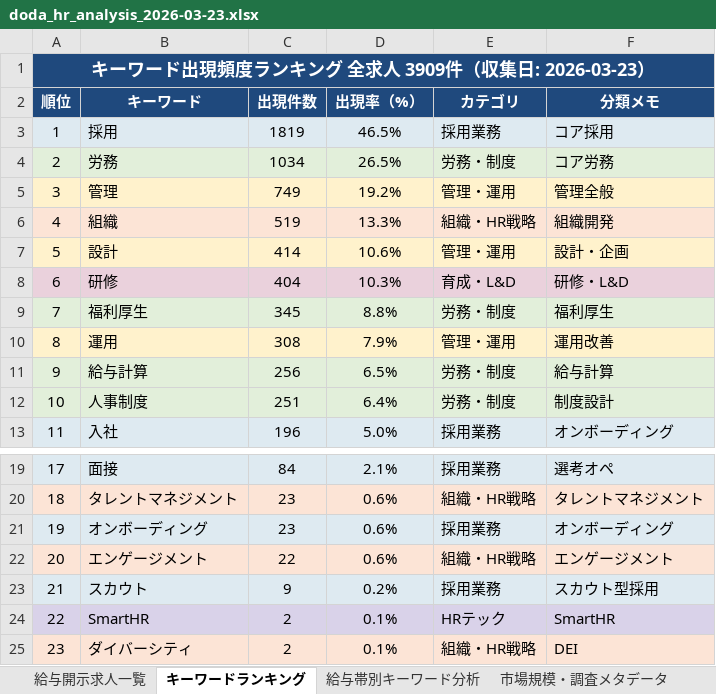
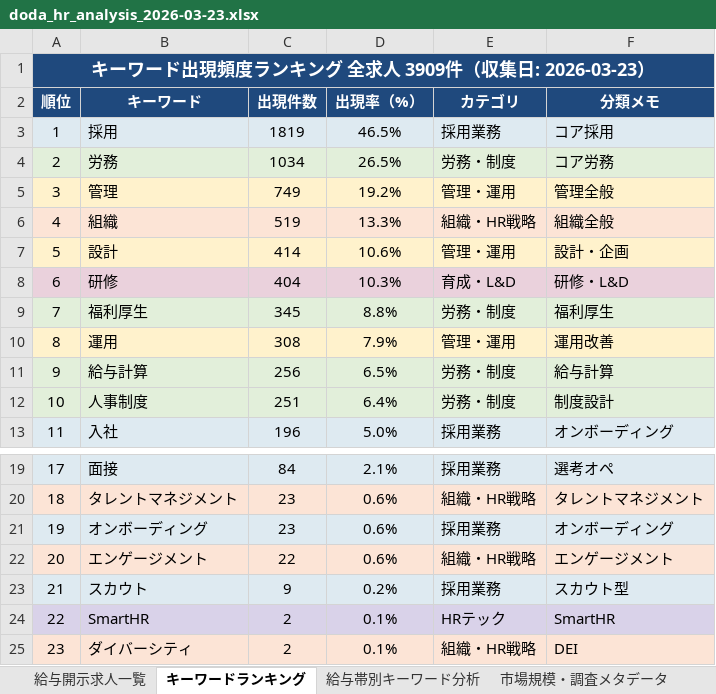
Before and after one commit to w-orihara-willnext/claude-wataru, an Excel workbook: old/doda_hr_analysis_2026-03-23.xlsx, sheet キーワードランキング, drawn as a sheet; only a part is shown, gaps mark what is left out; values as stored, in another font and other column widths than the file's, no borders; the diff names each change by its address in the sheet, - before the commit and + after, or states it on an @@ line.

```diff
--- a/old/doda_hr_analysis_2026-03-23.xlsx (sheet キーワードランキング)
+++ b/old/doda_hr_analysis_2026-03-23.xlsx (sheet キーワードランキング)
-F6 (分類メモ): 組織開発
+F6 (分類メモ): 組織全般
-F23 (分類メモ): スカウト型採用
+F23 (分類メモ): スカウト型
```
Also changed, not shown: sheet 給与開示求人一覧, sheet 給与帯別キーワード分析, sheet 市場規模・調査メタデータ, formulas that keep their value, 11 other files.
